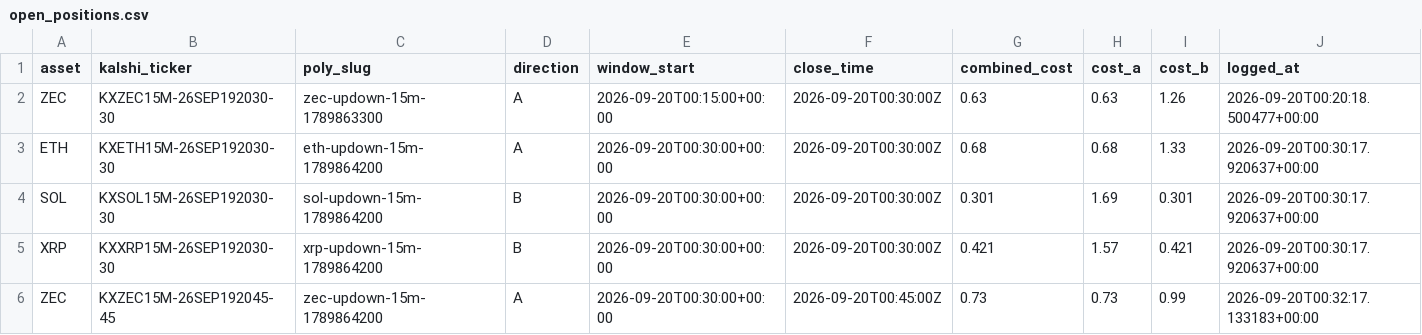
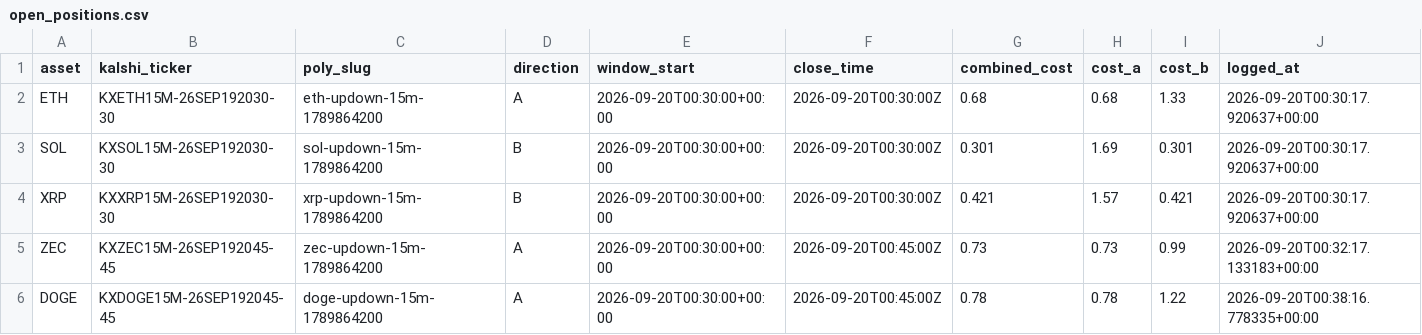
Before and after one commit to Prinxe-crypto/Gap-maker, a CSV file: open_positions.csv, drawn as a sheet; removed rows and columns are numbered as before the commit, all else as after; the diff names each change by its address in the sheet, - before the commit and + after, or states it on an @@ line.

```diff
--- a/open_positions.csv
+++ b/open_positions.csv
-row 2: ZEC | KXZEC15M-26SEP192030-30 | zec-updown-15m-1789863300 | A | 2026-09-20T00:15:00+00:00 | 2026-09-20T00:30:00Z | 0.63 | 0.63 | 1.26 | 2026-09-20T00:20:18.500477+00:00
+row 6: DOGE | KXDOGE15M-26SEP192045-45 | doge-updown-15m-1789864200 | A | 2026-09-20T00:30:00+00:00 | 2026-09-20T00:45:00Z | 0.78 | 0.78 | 1.22 | 2026-09-20T00:38:16.778335+00:00
```
Also changed, not shown: closed_positions.csv.
